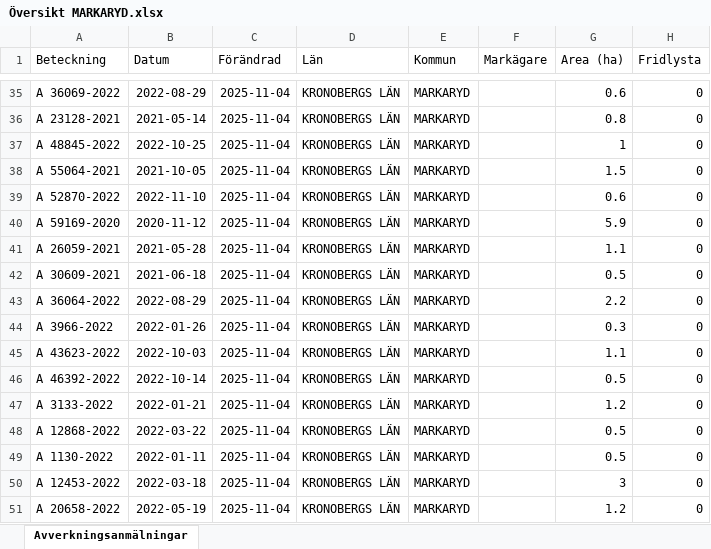
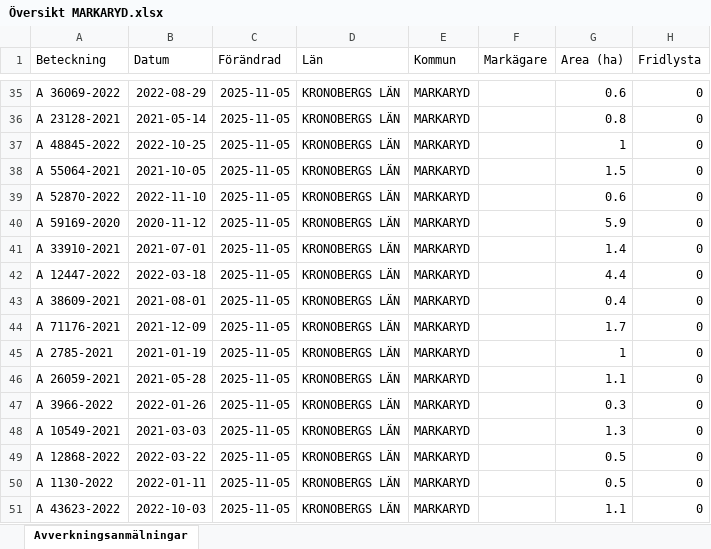
Before and after one commit to klasma/Logging_0767, an Excel workbook: Översikt MARKARYD.xlsx, sheet Avverkningsanmälningar, drawn as a sheet; only a part is shown, gaps mark what is left out; values as stored, in another font and other column widths than the file's, no borders; the diff covers the shown part only; the diff names each change by its address in the sheet, - before the commit and + after, or states it on an @@ line.

```diff
--- a/Översikt MARKARYD.xlsx (sheet Avverkningsanmälningar)
+++ b/Översikt MARKARYD.xlsx (sheet Avverkningsanmälningar)
-C35:C51 (Förändrad): 2025-11-04
+C35:C51 (Förändrad): 2025-11-05
-A41 (Beteckning): A 26059-2021
+A41 (Beteckning): A 33910-2021
-B41 (Datum): 2021-05-28
+B41 (Datum): 2021-07-01
-G41 (Area (ha)): 1.1
+G41 (Area (ha)): 1.4
-A42 (Beteckning): A 30609-2021
+A42 (Beteckning): A 12447-2022
-B42 (Datum): 2021-06-18
+B42 (Datum): 2022-03-18
-G42 (Area (ha)): 0.5
+G42 (Area (ha)): 4.4
-A43 (Beteckning): A 36064-2022
+A43 (Beteckning): A 38609-2021
-B43 (Datum): 2022-08-29
+B43 (Datum): 2021-08-01
-G43 (Area (ha)): 2.2
+G43 (Area (ha)): 0.4
-A44 (Beteckning): A 3966-2022
+A44 (Beteckning): A 71176-2021
-B44 (Datum): 2022-01-26
+B44 (Datum): 2021-12-09
-G44 (Area (ha)): 0.3
+G44 (Area (ha)): 1.7
-A45 (Beteckning): A 43623-2022
+A45 (Beteckning): A 2785-2021
-B45 (Datum): 2022-10-03
+B45 (Datum): 2021-01-19
-G45 (Area (ha)): 1.1
+G45 (Area (ha)): 1
-A46 (Beteckning): A 46392-2022
+A46 (Beteckning): A 26059-2021
-B46 (Datum): 2022-10-14
+B46 (Datum): 2021-05-28
-G46 (Area (ha)): 0.5
+G46 (Area (ha)): 1.1
-A47 (Beteckning): A 3133-2022
+A47 (Beteckning): A 3966-2022
-B47 (Datum): 2022-01-21
+B47 (Datum): 2022-01-26
-G47 (Area (ha)): 1.2
+G47 (Area (ha)): 0.3
-A48 (Beteckning): A 12868-2022
+A48 (Beteckning): A 10549-2021
-B48 (Datum): 2022-03-22
+B48 (Datum): 2021-03-03
-G48 (Area (ha)): 0.5
+G48 (Area (ha)): 1.3
-A49 (Beteckning): A 1130-2022
+A49 (Beteckning): A 12868-2022
-B49 (Datum): 2022-01-11
+B49 (Datum): 2022-03-22
-A50 (Beteckning): A 12453-2022
+A50 (Beteckning): A 1130-2022
-B50 (Datum): 2022-03-18
+B50 (Datum): 2022-01-11
-G50 (Area (ha)): 3
+G50 (Area (ha)): 0.5
-A51 (Beteckning): A 20658-2022
+A51 (Beteckning): A 43623-2022
-B51 (Datum): 2022-05-19
+B51 (Datum): 2022-10-03
-G51 (Area (ha)): 1.2
+G51 (Area (ha)): 1.1
```
Also changed, not shown: 1655 edited cells elsewhere in this sheet, artfynd/A 27619-2022 artfynd.xlsx, artfynd/A 29201-2025 artfynd.xlsx, 34 other files.
